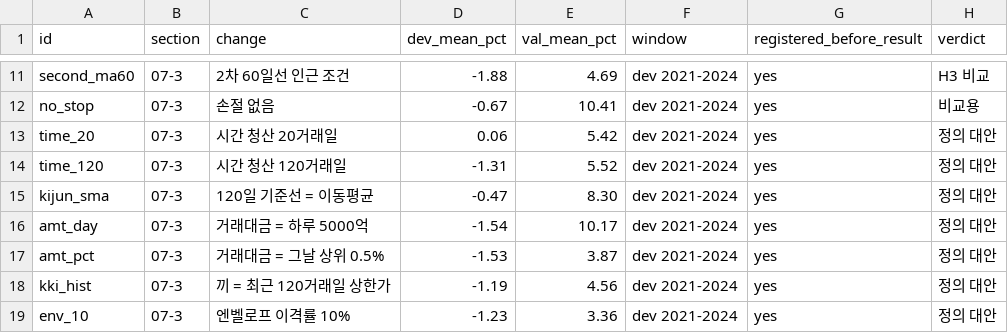
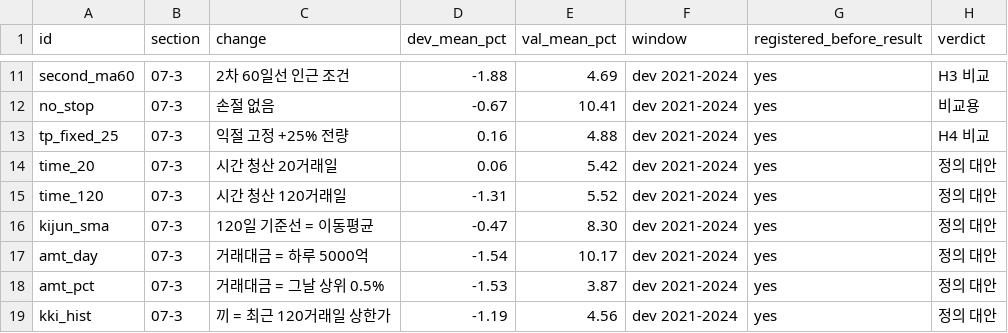
Before and after one commit to ady95/ai-leader-pullback-trading-tutorial, a CSV file: configs/trials_ledger.csv, drawn as a sheet; only a part is shown, gaps mark what is left out; the shorter side is filled out with more unchanged rows; the diff names each change by its address in the sheet, - before the commit and + after, or states it on an @@ line.

```diff
--- a/configs/trials_ledger.csv
+++ b/configs/trials_ledger.csv
+row 13: tp_fixed_25 | 07-3 | 익절 고정 +25% 전량 | 0.16 | 4.88 | dev 2021-2024 | yes | H4 비교
```
